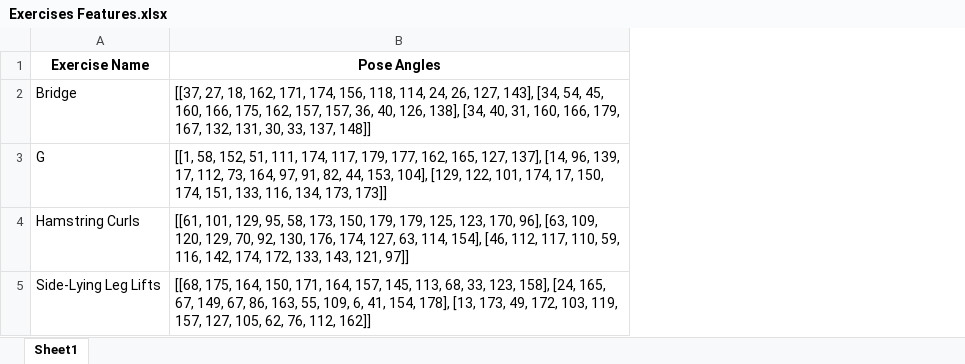
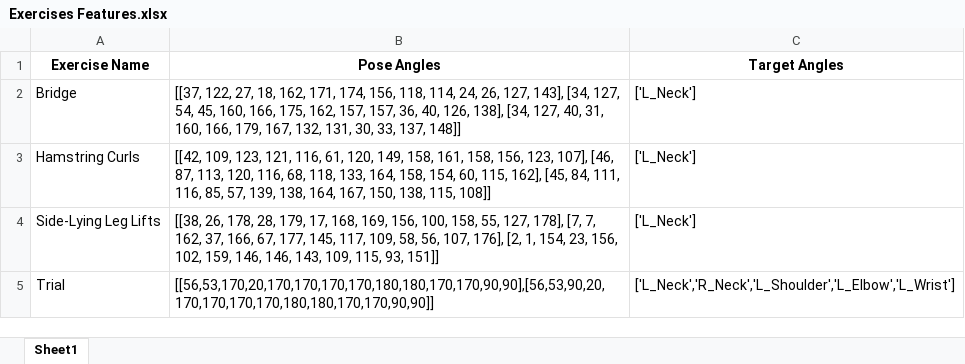
Before and after one commit to sirius5722/Phlex, an Excel workbook: Data/Exercises Features.xlsx, sheet Sheet1, drawn as a sheet; values as stored, in another font and other column widths than the file's, no borders; removed rows and columns are numbered as before the commit, all else as after; the diff names each change by its address in the sheet, - before the commit and + after, or states it on an @@ line.

```diff
--- a/Data/Exercises Features.xlsx (sheet Sheet1)
+++ b/Data/Exercises Features.xlsx (sheet Sheet1)
+column C (Target Angles), rows 2-4: all ['L_Neck']
-B2 (Pose Angles): [[37, 27, 18, 162, 171, 174, 156, 118, 114, 24, 26, 127, 143], [34, 54, 45, 160, 166, 175, 162, 157, 157, 36, 40, 126, 138], [34, 40, 31,…
+B2 (Pose Angles): [[37, 122, 27, 18, 162, 171, 174, 156, 118, 114, 24, 26, 127, 143], [34, 127, 54, 45, 160, 166, 175, 162, 157, 157, 36, 40, 126, 138], [34, 127, 40, 31,…
-row 3: G | [[1, 58, 152, 51, 111, 174, 117, 179, 177, 162, 165, 127, 137], [14, 96, 139, 17, 112, 73, 164, 97, 91, 82, 44, 153, 104], [129, 122, 101, 174, 17, 150, 174, 151, 133, 116, 134, 173, 173]]
-B3 (Pose Angles): [[61, 101, 129, 95, 58, 173, 150, 179, 179, 125, 123, 170, 96], [63, 109, 120, 129, 70, 92, 130, 176, 174, 127, 63, 114, 154], [46, 112, 117, 110, 59, 116, 142, 174, 172, 133, 143, 121, 97]]
+B3 (Pose Angles): [[42, 109, 123, 121, 116, 61, 120, 149, 158, 161, 158, 156, 123, 107], [46, 87, 113, 120, 116, 68, 118, 133, 164, 158, 154, 60, 115, 162], [45, 84, 111, 116, 85, 57, 139, 138, 164, 167, 150, 138, 115, 108]]
-B4 (Pose Angles): [[68, 175, 164, 150, 171, 164, 157, 145, 113, 68, 33, 123, 158], [24, 165, 67, 149, 67, 86, 163, 55, 109, 6, 41, 154, 178], [13, 173, 49, 172, 103, 119, 157, 127, 105, 62, 76, 112, 162]]
+B4 (Pose Angles): [[38, 26, 178, 28, 179, 17, 168, 169, 156, 100, 158, 55, 127, 178], [7, 7, 162, 37, 166, 67, 177, 145, 117, 109, 58, 56, 107, 176], [2, 1, 154, 23, 156, 102, 159, 146, 146, 143, 109, 115, 93, 151]]
+row 5: Trial | [[56,53,170,20,170,170,170,170,180,180,170,170,90,90],[56,53,90,20,170,170,170,170,180,180,170,170,90,90]] | ['L_Neck','R_Neck','L_Shoulder','L_Elbow','L_Wrist']
```
Also changed, not shown: Data/Pose Counts.xlsx, 6 other files.
